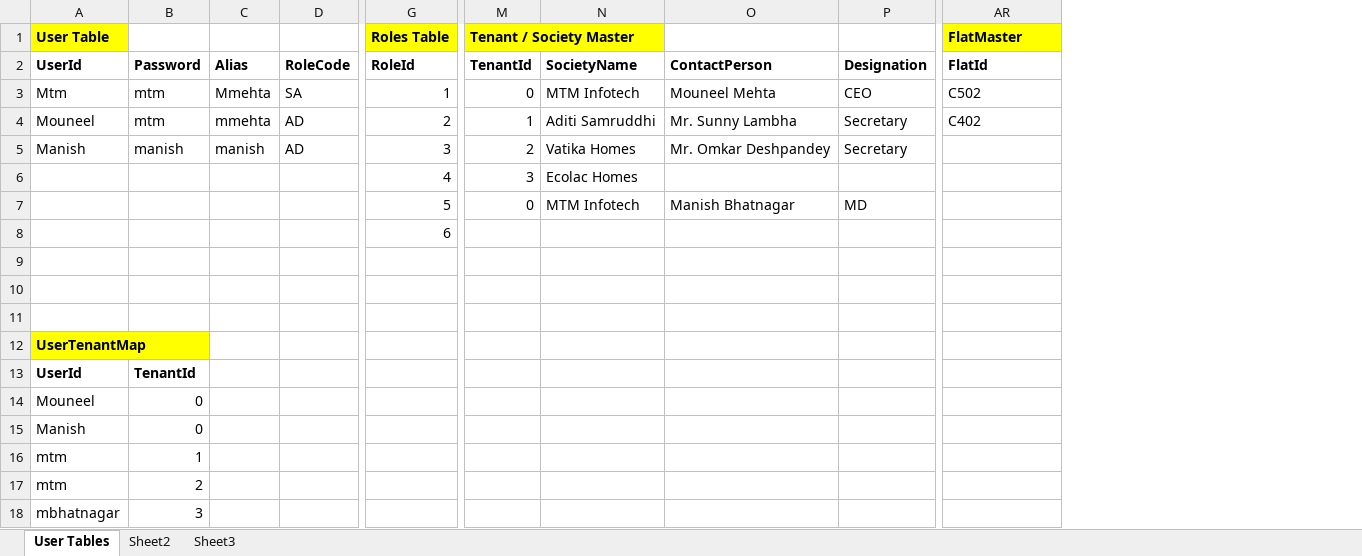
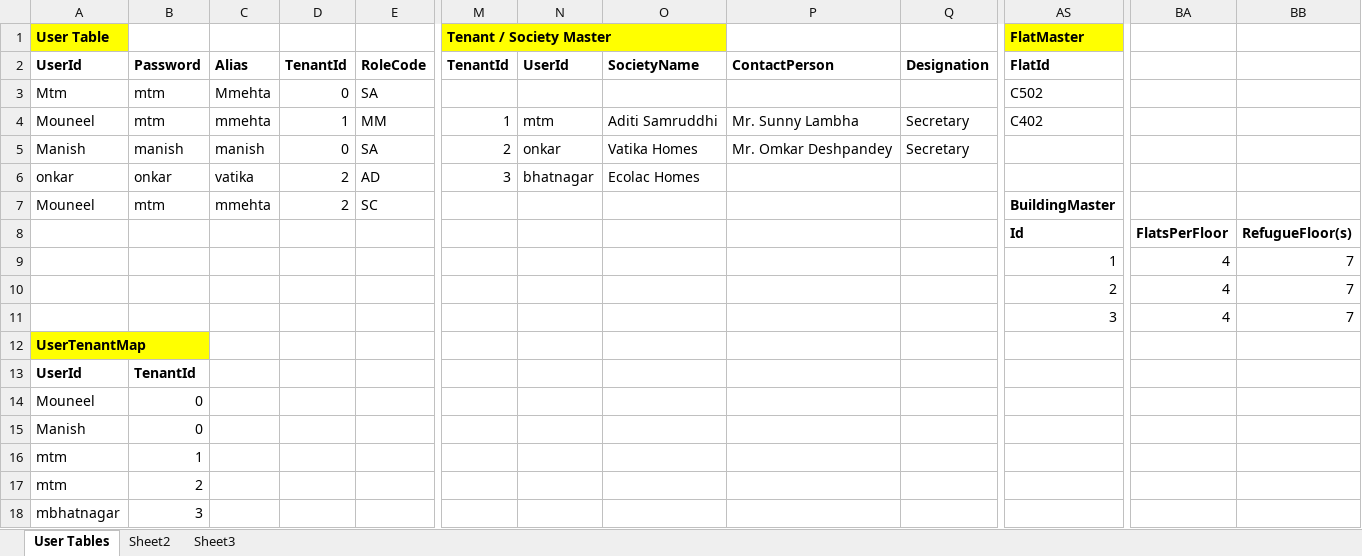
Before and after one commit to mouneel/SocietyMeetup, an Excel workbook: Docs/Technical/DBDesign/Login_Registration.xlsx, sheet User Tables, drawn as a sheet; only a part is shown, gaps mark what is left out; values as stored, in another font and other column widths than the file's, no borders; removed rows and columns are numbered as before the commit, all else as after; rows hold the shown columns only; the diff covers the shown part only; the diff names each change by its address in the sheet, - before the commit and + after, or states it on an @@ line.

Commit message:
Added Society Registration Workflow
Added Society Registration form but there are some issues to be fixed.

```diff
--- a/Docs/Technical/DBDesign/Login_Registration.xlsx (sheet User Tables)
+++ b/Docs/Technical/DBDesign/Login_Registration.xlsx (sheet User Tables)
+column D, rows 2-7: TenantId | 0 | 1 | 0 | 2 | 2
-column G, rows 1-8: Roles Table | RoleId | 1 | 2 | 3 | 4 | 5 | 6
+column N, rows 2-6: UserId |  | mtm | onkar | bhatnagar
+column BA, rows 8-11: FlatsPerFloor | 4 | 4 | 4
+column BB, rows 8-11: RefugueFloor(s) | 7 | 7 | 7
-M3: 0
+M3: (empty)
-O3: MTM Infotech
+O3: (empty)
-P3: Mouneel Mehta
+P3: (empty)
-Q3: CEO
+Q3: (empty)
-E4: AD
+E4: MM
-E5: AD
+E5: SA
-A6: (empty)
+A6: onkar
-B6: (empty)
+B6: onkar
-C6: (empty)
+C6: vatika
-E6: (empty)
+E6: AD
-A7: (empty)
+A7: Mouneel
-B7: (empty)
+B7: mtm
-C7: (empty)
+C7: mmehta
-E7: (empty)
+E7: SC
-M7: 0
+M7: (empty)
-O7: MTM Infotech
+O7: (empty)
-P7: Manish Bhatnagar
+P7: (empty)
-Q7: MD
+Q7: (empty)
-AS7: (empty)
+AS7: BuildingMaster
-AS8: (empty)
+AS8: Id
-row 9: (empty)
+row 9:  |  |  |  |  |  |  |  |  |  | 1 | 4 | 7
-row 10: (empty)
+row 10:  |  |  |  |  |  |  |  |  |  | 2 | 4 | 7
-row 11: (empty)
+row 11:  |  |  |  |  |  |  |  |  |  | 3 | 4 | 7
```
Also changed, not shown: 2 removed columns and 10 edited cells elsewhere in this sheet, 15 other files.
